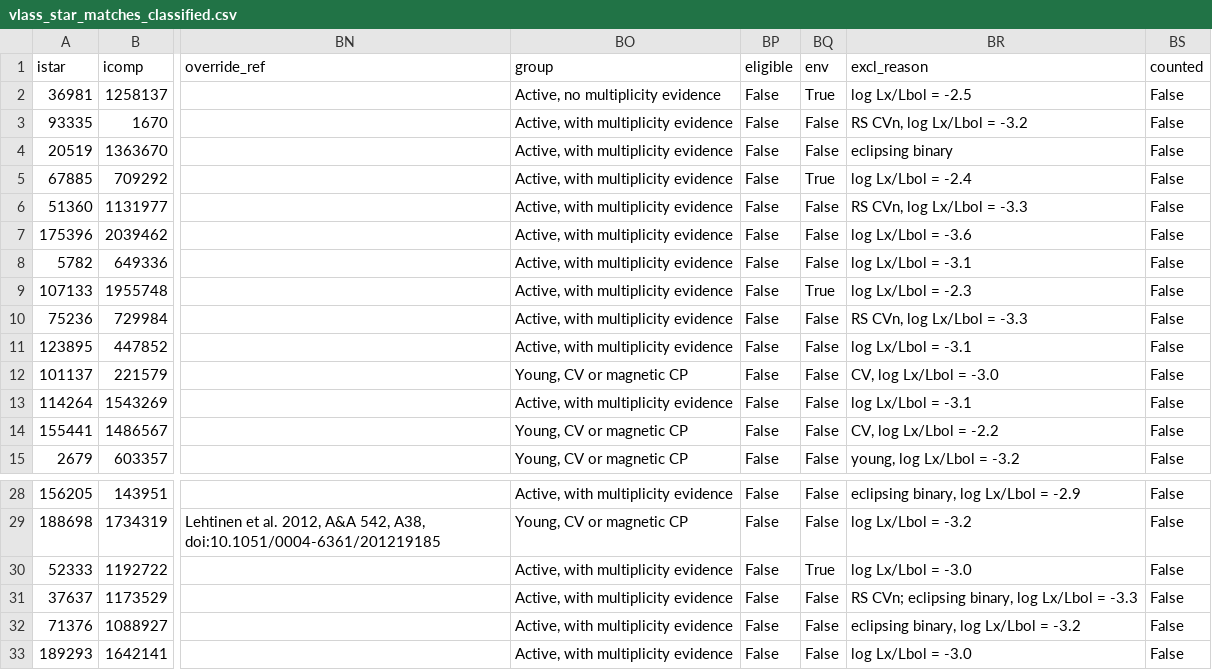
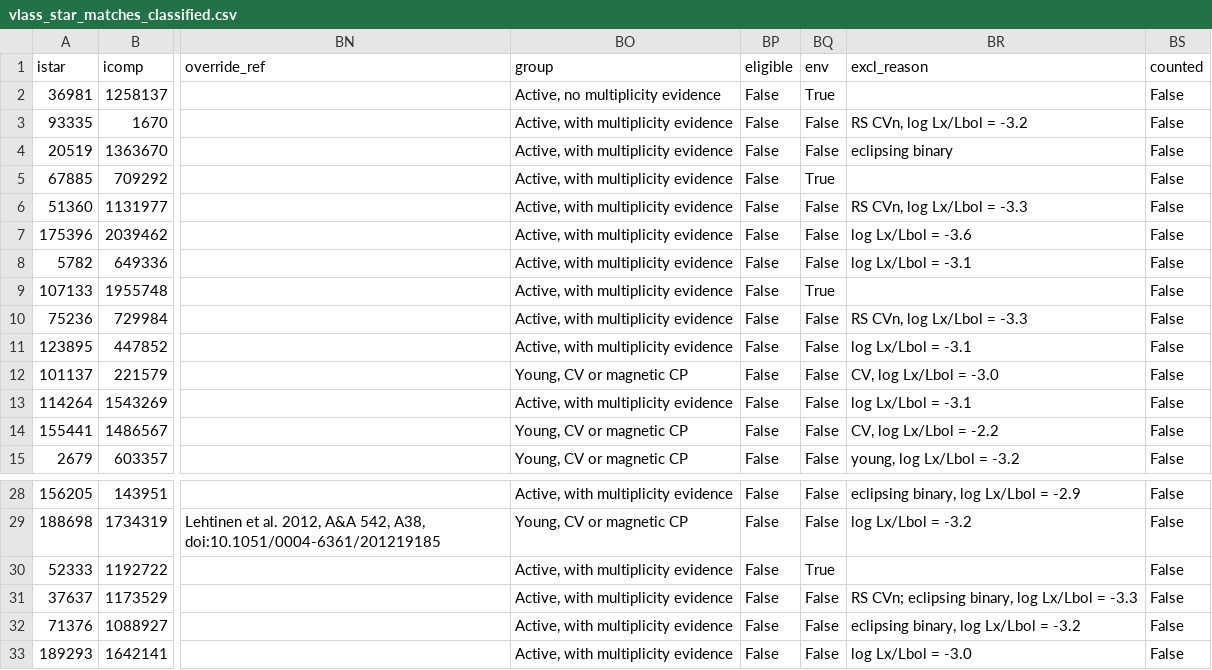
Before and after one commit to stevecroft/vlass_technosignature_search, a CSV file: results/vlass_star_matches_classified.csv, drawn as a sheet; only a part is shown, gaps mark what is left out; the diff covers the shown part only; the diff names each change by its address in the sheet, - before the commit and + after, or states it on an @@ line.

```diff
--- a/results/vlass_star_matches_classified.csv
+++ b/results/vlass_star_matches_classified.csv
-BR2 (excl_reason): log Lx/Lbol = -2.5
+BR2 (excl_reason): (empty)
-BR5 (excl_reason): log Lx/Lbol = -2.4
+BR5 (excl_reason): (empty)
-BR9 (excl_reason): log Lx/Lbol = -2.3
+BR9 (excl_reason): (empty)
-BR30 (excl_reason): log Lx/Lbol = -3.0
+BR30 (excl_reason): (empty)
```
Also changed, not shown: 13 edited cells elsewhere in this file, results/alleepoch_candidates.csv, results/alleepoch_population_limits.csv, 20 other files.
